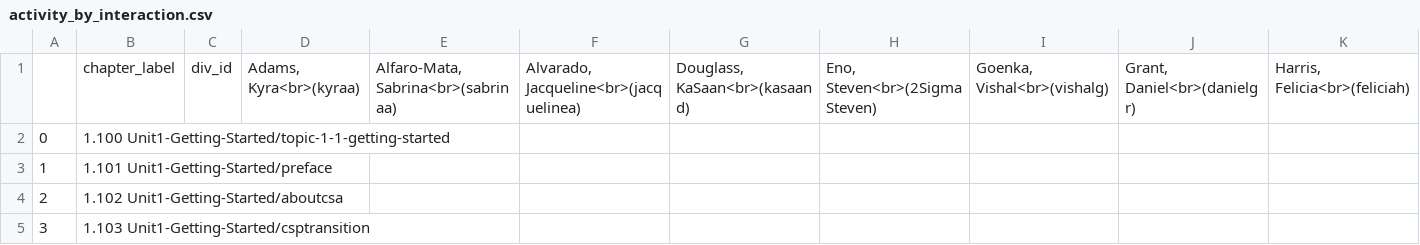
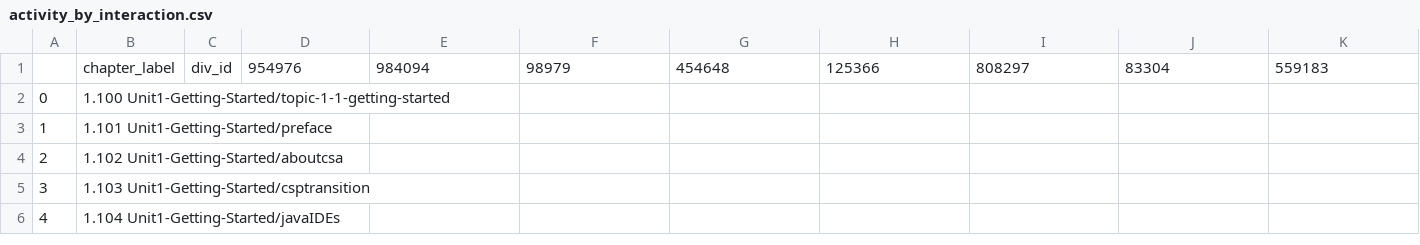
Before and after one commit to nvalente-2sigma/RunestoneAnalysis, a CSV file: data/activity_by_interaction.csv, drawn as a sheet; only a part is shown; the shorter side is filled out with more unchanged rows; removed rows and columns are numbered as before the commit, all else as after; rows hold the shown columns only; the diff names each change by its address in the sheet, - before the commit and + after, or states it on an @@ line.

Commit message:
hashed student data

```diff
--- a/data/activity_by_interaction.csv
+++ b/data/activity_by_interaction.csv
-row 1:  | chapter_label | div_id | Adams, Kyra<br>(kyraa) | Alfaro-Mata, Sabrina<br>(sabrinaa) | Alvarado, Jacqueline<br>(jacquelinea) | Douglass, KaSaan<br>(kasaand) | Eno, Steven<br>(2SigmaSteven) | Goenka, Vishal<br>(vishalg) | Grant, Daniel<br>(danielgr) | Harris, Felicia<br>(feliciah)
+row 1:  | chapter_label | div_id | 954976 | 984094 | 98979 | 454648 | 125366 | 808297 | 83304 | 559183
```
Also changed, not shown: 1 other file.
